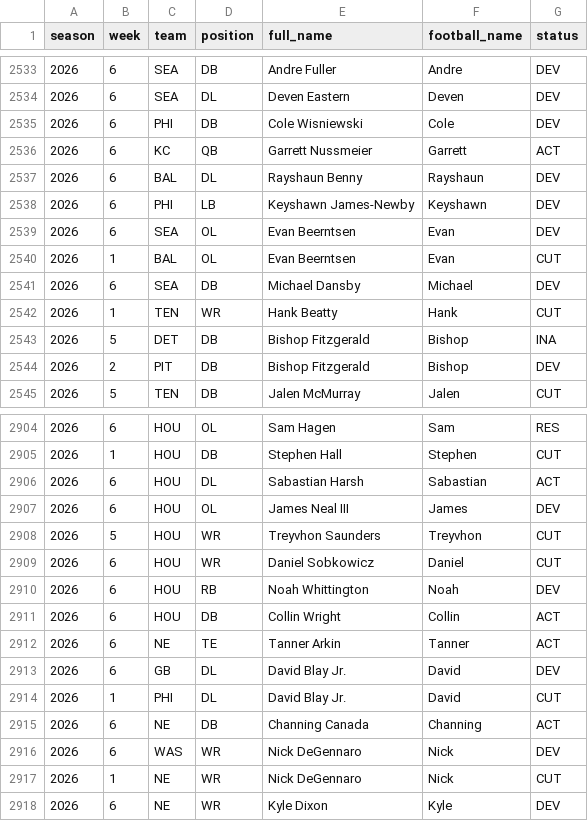
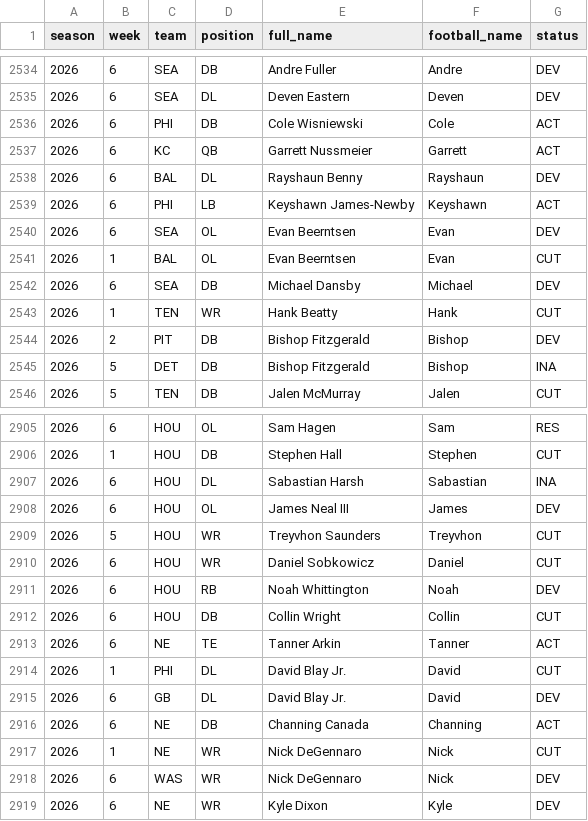
Before and after one commit to zilverest/prop-lab, a CSV file: data/sgp_roster_cache.csv, drawn as a sheet; only a part is shown, gaps mark what is left out; the diff covers the shown part only.

```diff
--- a/data/sgp_roster_cache.csv
+++ b/data/sgp_roster_cache.csv
@@ -2534,6 +2535,6 @@ season,week,team,position,full_name,football_name,status
 2026,6,SEA,DL,Deven Eastern,Deven,DEV
-2026,6,PHI,DB,Cole Wisniewski,Cole,DEV
+2026,6,PHI,DB,Cole Wisniewski,Cole,ACT
 2026,6,KC,QB,Garrett Nussmeier,Garrett,ACT
 2026,6,BAL,DL,Rayshaun Benny,Rayshaun,DEV
-2026,6,PHI,LB,Keyshawn James-Newby,Keyshawn,DEV
+2026,6,PHI,LB,Keyshawn James-Newby,Keyshawn,ACT
 2026,6,SEA,OL,Evan Beerntsen,Evan,DEV
@@ -2542,4 +2543,4 @@ season,week,team,position,full_name,football_name,status
 2026,1,TEN,WR,Hank Beatty,Hank,CUT
-2026,5,DET,DB,Bishop Fitzgerald,Bishop,INA
 2026,2,PIT,DB,Bishop Fitzgerald,Bishop,DEV
+2026,5,DET,DB,Bishop Fitzgerald,Bishop,INA
 2026,5,TEN,DB,Jalen McMurray,Jalen,CUT
@@ -2905,3 +2906,3 @@ season,week,team,position,full_name,football_name,status
 2026,1,HOU,DB,Stephen Hall,Stephen,CUT
-2026,6,HOU,DL,Sabastian Harsh,Sabastian,ACT
+2026,6,HOU,DL,Sabastian Harsh,Sabastian,INA
 2026,6,HOU,OL,James Neal III,James,DEV
@@ -2910,9 +2911,9 @@ season,week,team,position,full_name,football_name,status
 2026,6,HOU,RB,Noah Whittington,Noah,DEV
-2026,6,HOU,DB,Collin Wright,Collin,ACT
+2026,6,HOU,DB,Collin Wright,Collin,CUT
 2026,6,NE,TE,Tanner Arkin,Tanner,ACT
-2026,6,GB,DL,David Blay Jr.,David,DEV
 2026,1,PHI,DL,David Blay Jr.,David,CUT
+2026,6,GB,DL,David Blay Jr.,David,DEV
 2026,6,NE,DB,Channing Canada,Channing,ACT
-2026,6,WAS,WR,Nick DeGennaro,Nick,DEV
 2026,1,NE,WR,Nick DeGennaro,Nick,CUT
+2026,6,WAS,WR,Nick DeGennaro,Nick,DEV
 2026,6,NE,WR,Kyle Dixon,Kyle,DEV
```
Also changed, not shown: 4 added rows, 3 removed rows, 51 moved rows and 81 edited cells elsewhere in this file, data/parlay_decisions.csv, data/pipeline_health.csv, 6 other files.
